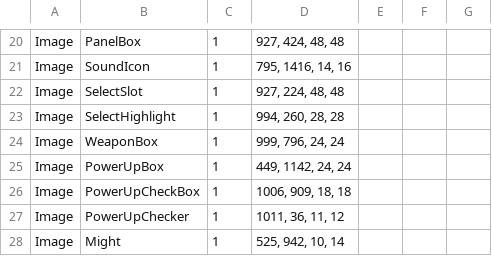
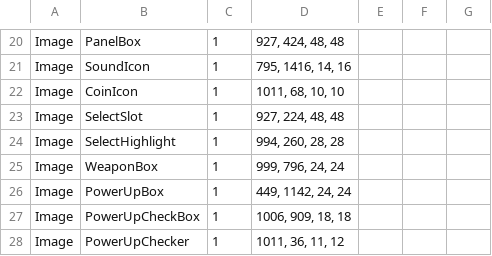
Before and after one commit to Woo95/SDL2_Italian_Brainrot_Survivors, a CSV file: Game/Client/Bin/Data/Widget/Widget.csv, drawn as a sheet; only a part is shown, gaps mark what is left out; the shorter side is filled out with more unchanged rows; the diff names each change by its address in the sheet, - before the commit and + after, or states it on an @@ line.

```diff
--- a/Game/Client/Bin/Data/Widget/Widget.csv
+++ b/Game/Client/Bin/Data/Widget/Widget.csv
+row 22: Image | CoinIcon | 1 | 1011, 68, 10, 10
```
Also changed, not shown: Game/Client/Bin/Data/GameData/CHARACTER_DATA.csv, Game/Client/Bin/Data/GameData/POWERUP_DATA.csv, 4 other files.
